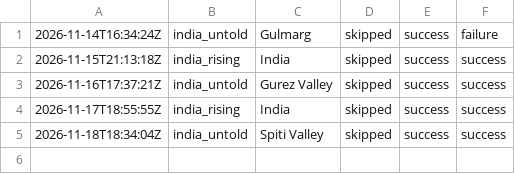
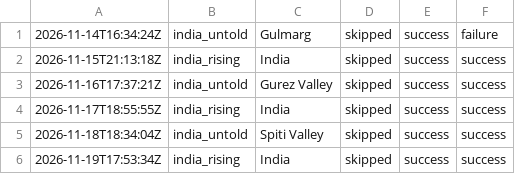
Before and after one commit to oceanfarm1992-design/Countries-Video-Flows, a CSV file: logs/history_india.csv, drawn as a sheet.

```diff
--- a/logs/history_india.csv
+++ b/logs/history_india.csv
@@ -5 +5,2 @@
 2026-11-18T18:34:04Z,india_untold,"Spiti Valley",skipped,success,success
+2026-11-19T17:53:34Z,india_rising,"India",skipped,success,success
```
